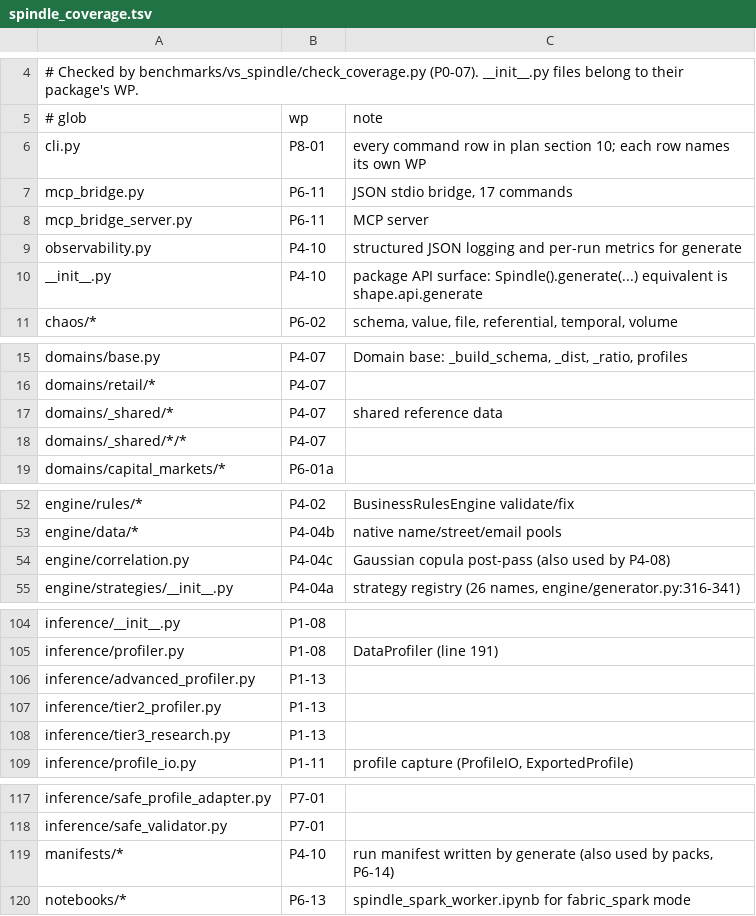
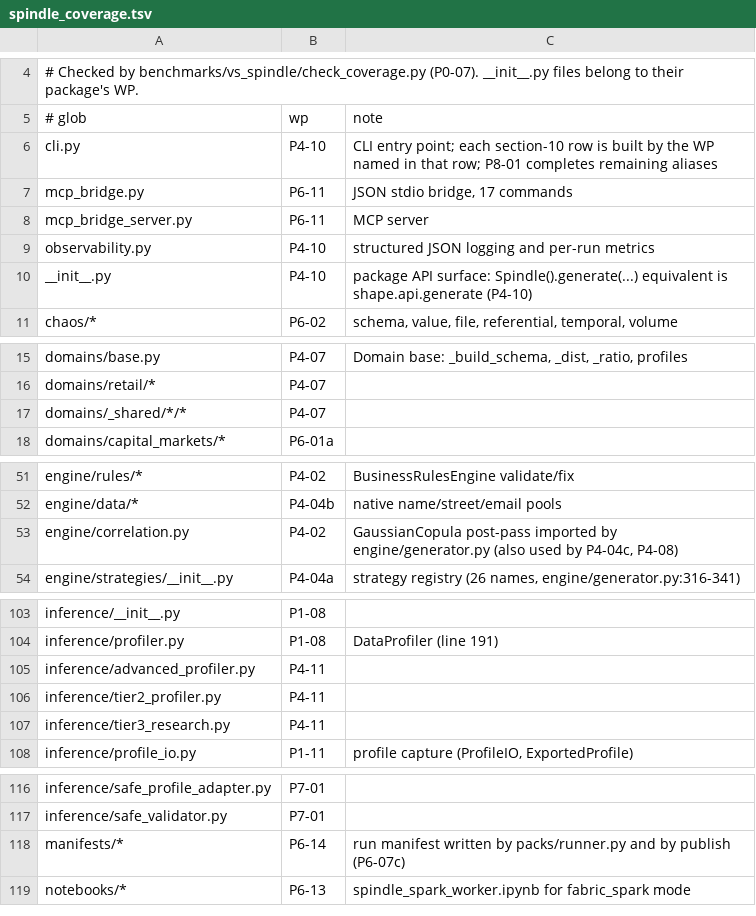
Before and after one commit to sqllocks/shape, a TSV file: docs/plans/spindle_coverage.tsv, drawn as a sheet; only a part is shown, gaps mark what is left out.

```diff
--- a/docs/plans/spindle_coverage.tsv
+++ b/docs/plans/spindle_coverage.tsv
@@ -5,7 +5,7 @@
 # glob	wp	note
-cli.py	P8-01	every command row in plan section 10; each row names its own WP
+cli.py	P4-10	CLI entry point; each section-10 row is built by the WP named in that row; P8-01 completes remaining aliases
 mcp_bridge.py	P6-11	JSON stdio bridge, 17 commands
 mcp_bridge_server.py	P6-11	MCP server
-observability.py	P4-10	structured JSON logging and per-run metrics for generate
-__init__.py	P4-10	package API surface: Spindle().generate(...) equivalent is shape.api.generate
+observability.py	P4-10	structured JSON logging and per-run metrics
+__init__.py	P4-10	package API surface: Spindle().generate(...) equivalent is shape.api.generate (P4-10)
 chaos/*	P6-02	schema, value, file, referential, temporal, volume
@@ -16,3 +16,2 @@ domains/base.py	P4-07	Domain base: _build_schema, _dist, _ratio, profiles
 domains/retail/*	P4-07
-domains/_shared/*	P4-07	shared reference data
 domains/_shared/*/*	P4-07
@@ -53,3 +52,3 @@ engine/rules/*	P4-02	BusinessRulesEngine validate/fix
 engine/data/*	P4-04b	native name/street/email pools
-engine/correlation.py	P4-04c	Gaussian copula post-pass (also used by P4-08)
+engine/correlation.py	P4-02	GaussianCopula post-pass imported by engine/generator.py (also used by P4-04c, P4-08)
 engine/strategies/__init__.py	P4-04a	strategy registry (26 names, engine/generator.py:316-341)
@@ -105,5 +104,5 @@ inference/__init__.py	P1-08
 inference/profiler.py	P1-08	DataProfiler (line 191)
-inference/advanced_profiler.py	P1-13
-inference/tier2_profiler.py	P1-13
-inference/tier3_research.py	P1-13
+inference/advanced_profiler.py	P4-11
+inference/tier2_profiler.py	P4-11
+inference/tier3_research.py	P4-11
 inference/profile_io.py	P1-11	profile capture (ProfileIO, ExportedProfile)
@@ -118,3 +117,3 @@ inference/safe_profile_adapter.py	P7-01
 inference/safe_validator.py	P7-01
-manifests/*	P4-10	run manifest written by generate (also used by packs, P6-14)
+manifests/*	P6-14	run manifest written by packs/runner.py and by publish (P6-07c)
 notebooks/*	P6-13	spindle_spark_worker.ipynb for fabric_spark mode
```
Also changed, not shown: 2 other files.
